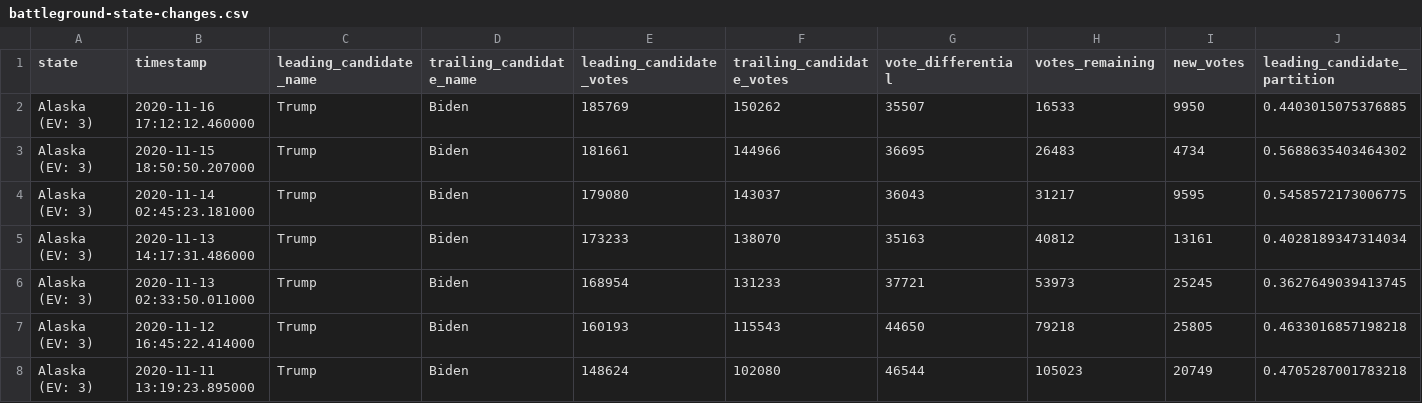
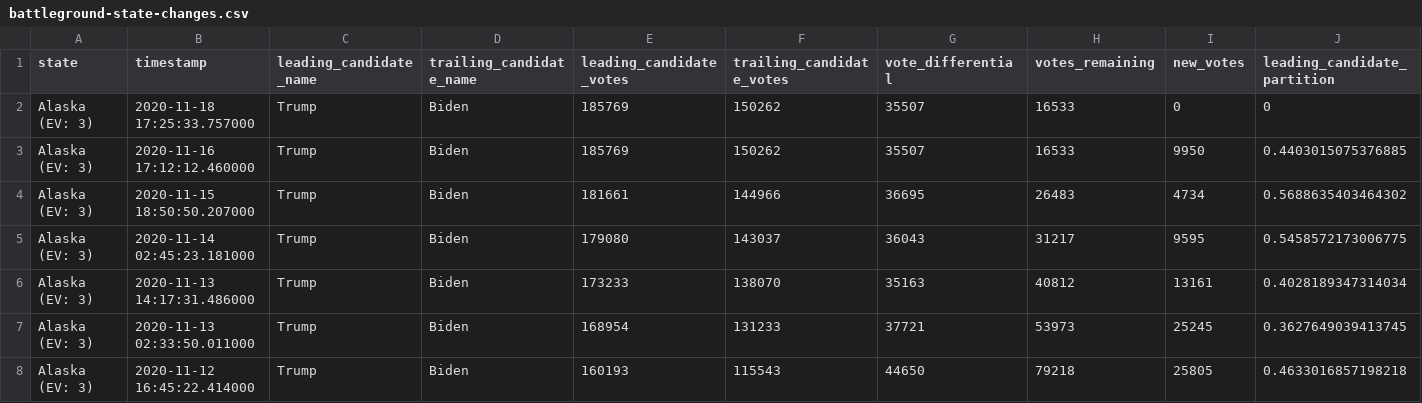
Before and after one commit to mariasam1/nyt-2020-election-scraper, a CSV file: battleground-state-changes.csv, drawn as a sheet; only a part is shown; the shorter side is filled out with more unchanged rows; rows hold the shown columns only; the diff names each change by its address in the sheet, - before the commit and + after, or states it on an @@ line.

```diff
--- a/battleground-state-changes.csv
+++ b/battleground-state-changes.csv
+row 2: Alaska (EV: 3) | 2020-11-18 17:25:33.757000 | Trump | Biden | 185769 | 150262 | 35507 | 16533 | 0 | 0
```
Also changed, not shown: 2 other files.
